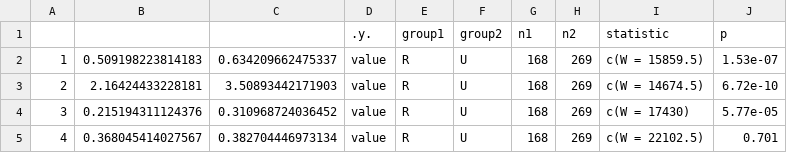
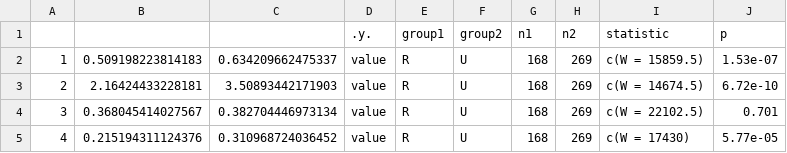
Before and after one commit to simonettaselva/Bumblebee_2022, a CSV file: 03_OUTPUT/phylogenetic diversity/pasc_ID/PD_W_pasc_BBtraits_species.csv, drawn as a sheet.

```diff
--- a/03_OUTPUT/phylogenetic diversity/pasc_ID/PD_W_pasc_BBtraits_species.csv
+++ b/03_OUTPUT/phylogenetic diversity/pasc_ID/PD_W_pasc_BBtraits_species.csv
@@ -3,3 +3,3 @@
 "2",2.16424433228181,3.50893442171903,value,R,U,168,269,c(W = 14674.5),6.72e-10
-"3",0.215194311124376,0.310968724036452,value,R,U,168,269,c(W = 17430),5.77e-05
-"4",0.368045414027567,0.382704446973134,value,R,U,168,269,c(W = 22102.5),0.701
+"3",0.368045414027567,0.382704446973134,value,R,U,168,269,c(W = 22102.5),0.701
+"4",0.215194311124376,0.310968724036452,value,R,U,168,269,c(W = 17430),5.77e-05
```
Also changed, not shown: 03_OUTPUT/phylogenetic diversity/lapi_ID/PD_lapi_W_BBtraits_species.csv, 23 other files.
